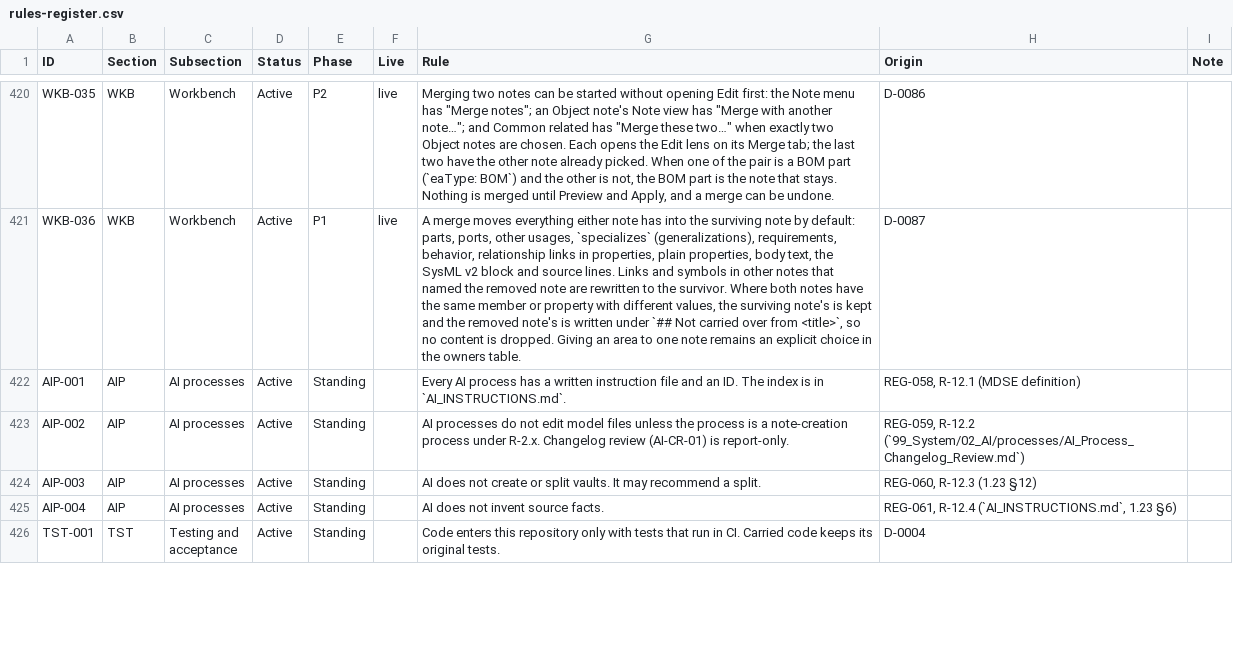
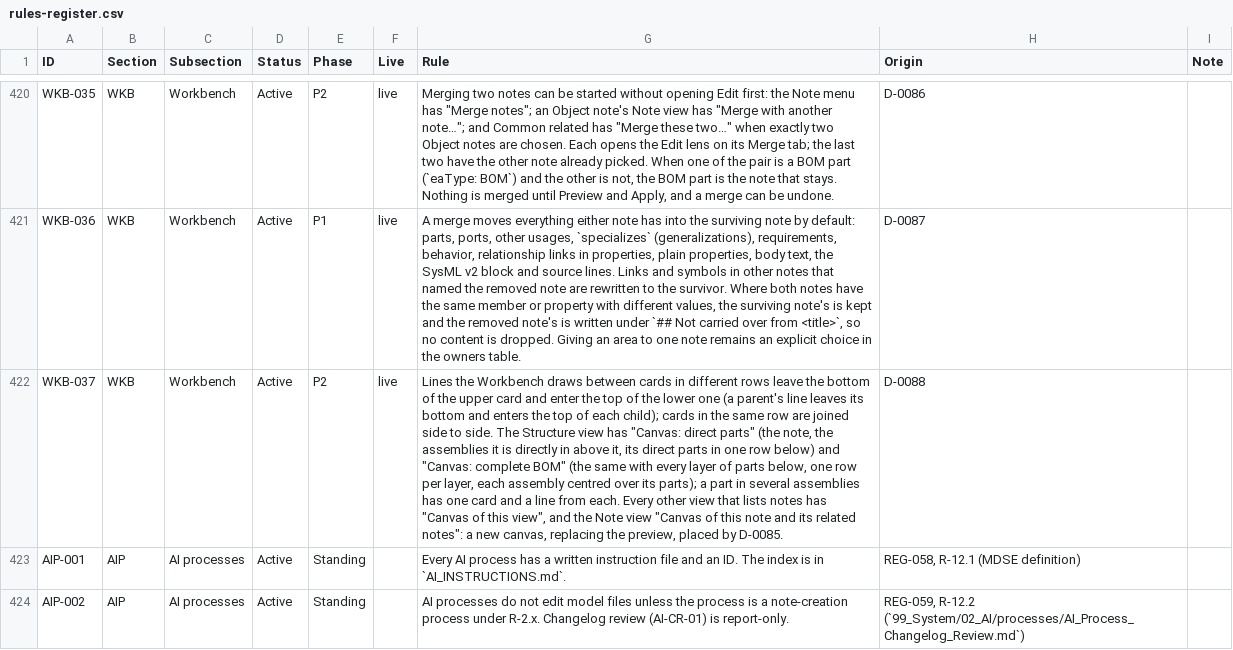
Before and after one commit to spencerskelly/MDSE_v2, a CSV file: governance/register/rules-register.csv, drawn as a sheet; only a part is shown, gaps mark what is left out; the shorter side is filled out with more unchanged rows; the diff names each change by its address in the sheet, - before the commit and + after, or states it on an @@ line.

```diff
--- a/governance/register/rules-register.csv
+++ b/governance/register/rules-register.csv
+row 422: WKB-037 | WKB | Workbench | Active | P2 | live | Lines the Workbench draws between cards in different rows leave the bottom of the upper card and enter the top of the lower one (a parent's line leaves its bottom and enters the top of each child); cards in the same row are joined side to side. The Structure view has "Canvas: direct parts" (the note, the assemblies it is directly in above it, its direct parts in one row below) and "Canvas: complete BOM" (the same with every layer of parts below, one row per layer, each assembly centred over its parts); a part in several assemblies has one card and a line from each. Every other view that lists notes has "Canvas of this view", and the Note view "Canvas of this note and its related notes": a new canvas, replacing the preview, placed by D-0085. | D-0088
```
Also changed, not shown: 13 other files.
